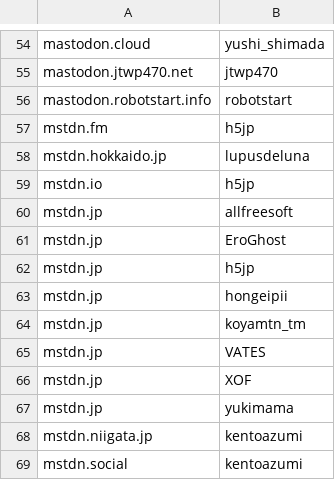
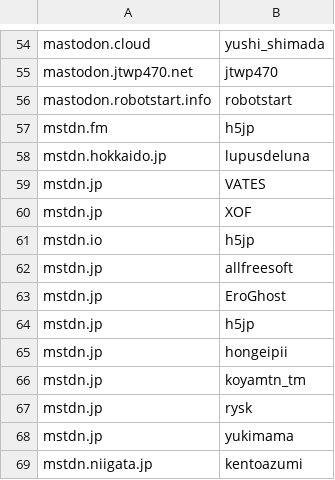
Before and after one commit to foxiepaws/vinayaka, a CSV file: server/blacklisted_users.csv, drawn as a sheet; only a part is shown, gaps mark what is left out; the shorter side is filled out with more unchanged rows.

Commit message:
Update blacklisted_users.csv

```diff
--- a/server/blacklisted_users.csv
+++ b/server/blacklisted_users.csv
@@ -58,2 +58,4 @@
 "mstdn.hokkaido.jp","lupusdeluna"
+"mstdn.jp","VATES"
+"mstdn.jp","XOF"
 "mstdn.io","h5jp"
@@ -64,4 +66,3 @@
 "mstdn.jp","koyamtn_tm"
-"mstdn.jp","VATES"
-"mstdn.jp","XOF"
+"mstdn.jp","rysk"
 "mstdn.jp","yukimama"
```
